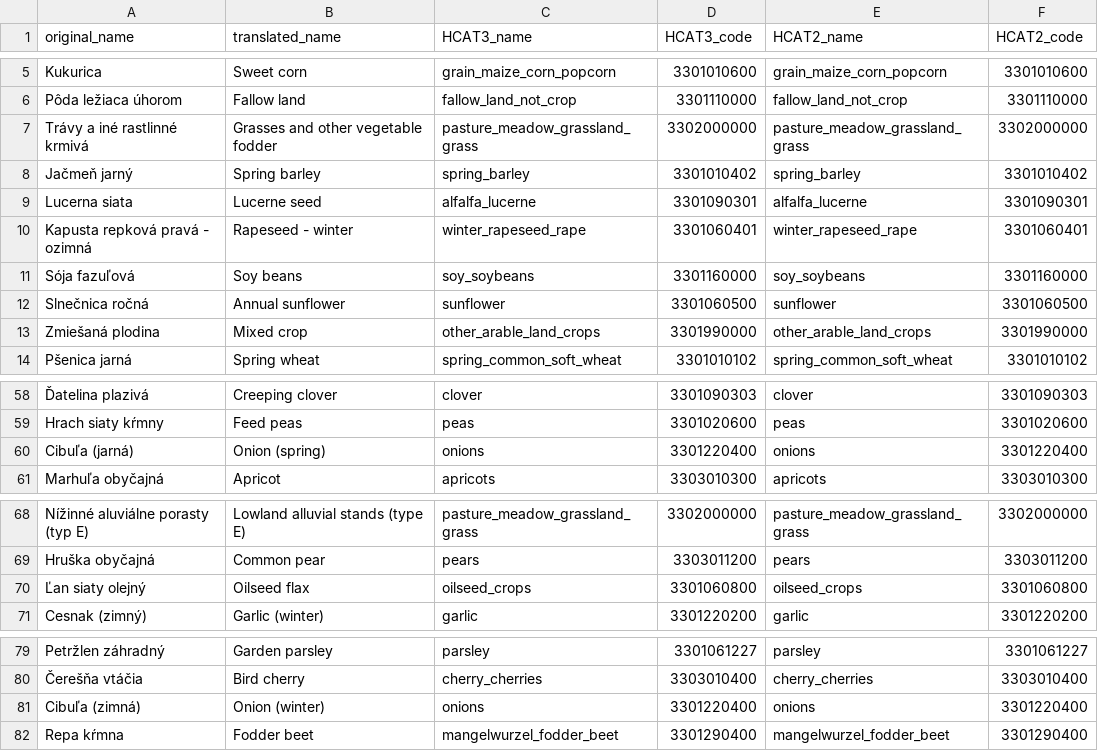
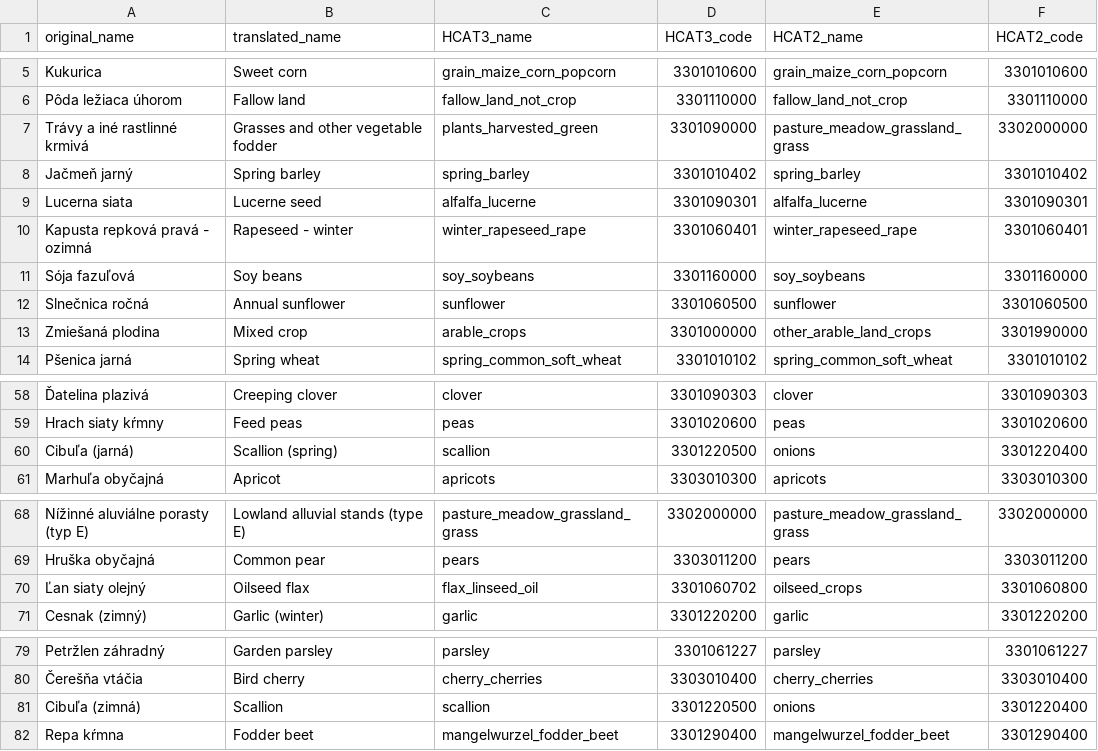
Before and after one commit to maja601/EuroCrops, a CSV file: csvs/country_mappings/sk_2021.csv, drawn as a sheet; only a part is shown, gaps mark what is left out; the diff covers the shown part only; the diff names each change by its address in the sheet, - before the commit and + after, or states it on an @@ line.

Commit message:
updated some SK mappings

```diff
--- a/csvs/country_mappings/sk_2021.csv
+++ b/csvs/country_mappings/sk_2021.csv
-C7 (HCAT3_name): pasture_meadow_grassland_grass
+C7 (HCAT3_name): plants_harvested_green
-D7 (HCAT3_code): 3302000000
+D7 (HCAT3_code): 3301090000
-C13 (HCAT3_name): other_arable_land_crops
+C13 (HCAT3_name): arable_crops
-D13 (HCAT3_code): 3301990000
+D13 (HCAT3_code): 3301000000
-B60 (translated_name): Onion (spring)
+B60 (translated_name): Scallion (spring)
-C60 (HCAT3_name): onions
+C60 (HCAT3_name): scallion
-D60 (HCAT3_code): 3301220400
+D60 (HCAT3_code): 3301220500
-C70 (HCAT3_name): oilseed_crops
+C70 (HCAT3_name): flax_linseed_oil
-D70 (HCAT3_code): 3301060800
+D70 (HCAT3_code): 3301060702
-B81 (translated_name): Onion (winter)
+B81 (translated_name): Scallion
-C81 (HCAT3_name): onions
+C81 (HCAT3_name): scallion
-D81 (HCAT3_code): 3301220400
+D81 (HCAT3_code): 3301220500
```
Also changed, not shown: 6 edited cells elsewhere in this file.
